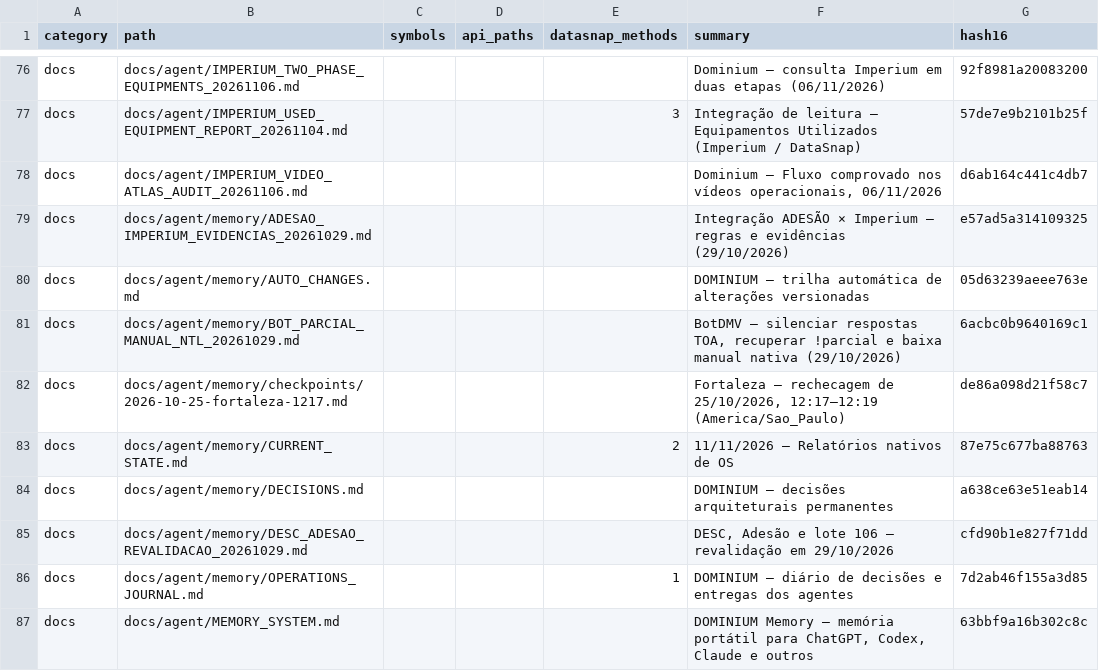
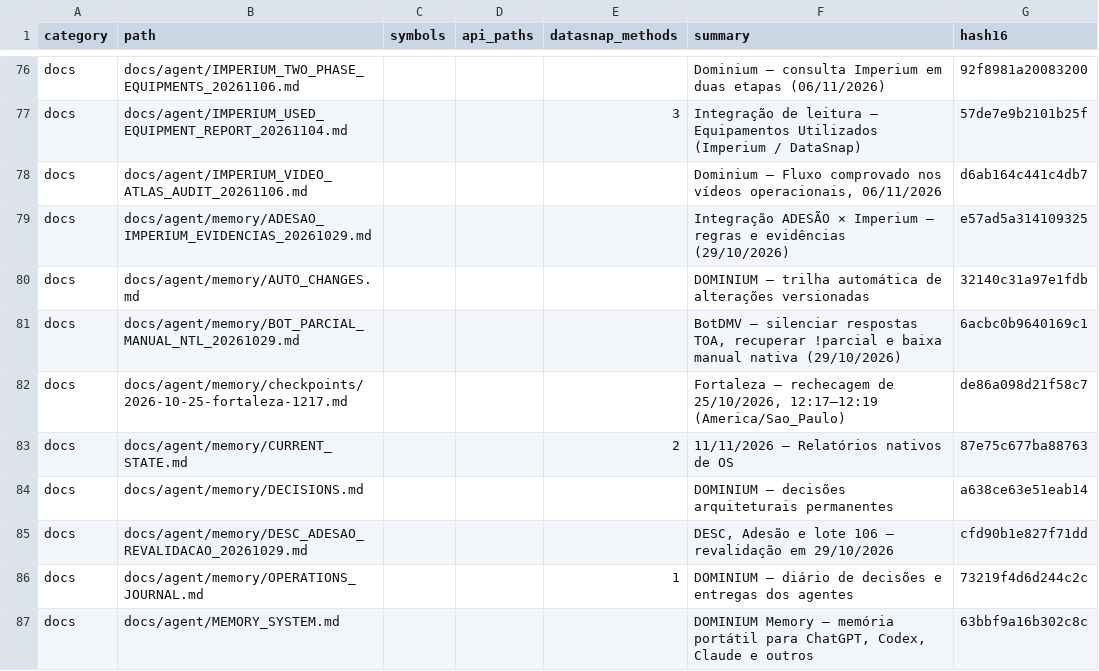
Before and after one commit to clarotechnet/dominium, a TSV file: .dominium/file-index.tsv, drawn as a sheet; only a part is shown, gaps mark what is left out.

```diff
--- a/.dominium/file-index.tsv
+++ b/.dominium/file-index.tsv
@@ -79,3 +79,3 @@ docs	docs/agent/IMPERIUM_VIDEO_ATLAS_AUDIT_20261106.md				Dominium — Fluxo com
 docs	docs/agent/memory/ADESAO_IMPERIUM_EVIDENCIAS_20261029.md				Integração ADESÃO × Imperium — regras e evidências (29/10/2026)	e57ad5a314109325
-docs	docs/agent/memory/AUTO_CHANGES.md				DOMINIUM — trilha automática de alterações versionadas	05d63239aeee763e
+docs	docs/agent/memory/AUTO_CHANGES.md				DOMINIUM — trilha automática de alterações versionadas	32140c31a97e1fdb
 docs	docs/agent/memory/BOT_PARCIAL_MANUAL_NTL_20261029.md				BotDMV — silenciar respostas TOA, recuperar !parcial e baixa manual nativa (29/10/2026)	6acbc0b9640169c1
@@ -85,3 +85,3 @@ docs	docs/agent/memory/DECISIONS.md				DOMINIUM — decisões arquiteturais perm
 docs	docs/agent/memory/DESC_ADESAO_REVALIDACAO_20261029.md				DESC, Adesão e lote 106 — revalidação em 29/10/2026	cfd90b1e827f71dd
-docs	docs/agent/memory/OPERATIONS_JOURNAL.md			1	DOMINIUM — diário de decisões e entregas dos agentes	7d2ab46f155a3d85
+docs	docs/agent/memory/OPERATIONS_JOURNAL.md			1	DOMINIUM — diário de decisões e entregas dos agentes	73219f4d6d244c2c
 docs	docs/agent/MEMORY_SYSTEM.md				DOMINIUM Memory — memória portátil para ChatGPT, Codex, Claude e outros	63bbf9a16b302c8c
```
Also changed, not shown: 4 other files.
